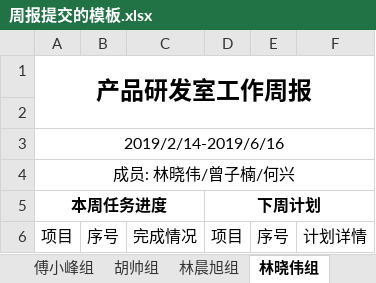
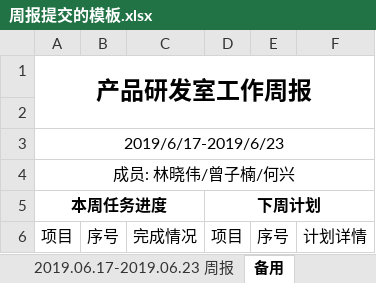
Before and after one commit to kbbnice/dailywork, an Excel workbook: 周报/周报提交的模板.xlsx, sheet 备用, drawn as a sheet; values as stored, in another font and other column widths than the file's, no borders; the diff names each change by its address in the sheet, - before the commit and + after, or states it on an @@ line.

```diff
--- a/周报/周报提交的模板.xlsx (sheet 备用)
+++ b/周报/周报提交的模板.xlsx (sheet 备用)
-sheet tab: 傅小峰组
+sheet tab: 2019.06.17-2019.06.23 周报
-sheet tab: 林晓伟组
+sheet tab: 备用
-sheet tab: 胡帅组
-sheet tab: 林晨旭组
-A3 (本周任务进度): 2019/2/14-2019/6/16
+A3 (本周任务进度): 2019/6/17-2019/6/23
```
Also changed, not shown: sheet 2019.06.17-2019.06.23 周报, 11 other files.
